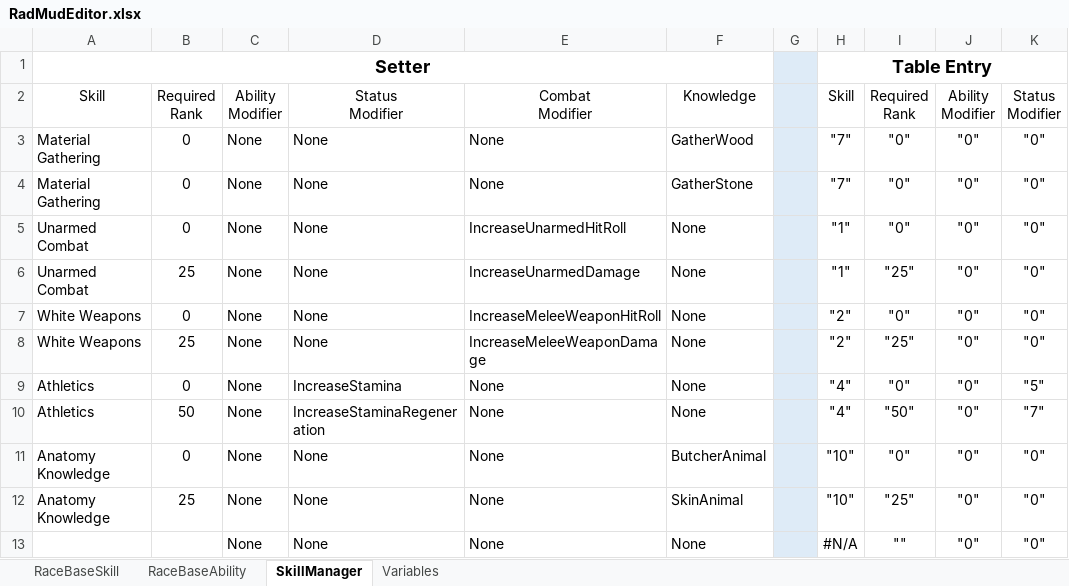
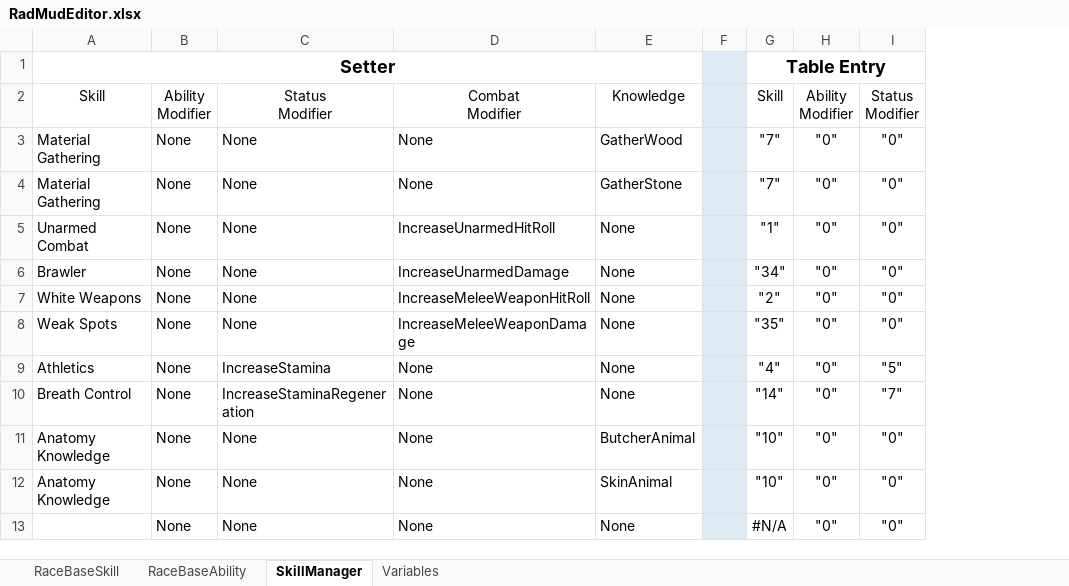
Before and after one commit to Galfurian/RadMud, an Excel workbook: doc/RadMudEditor.xlsx, sheet SkillManager, drawn as a sheet; only a part is shown; values as stored, in another font and other column widths than the file's, no borders; removed rows and columns are numbered as before the commit, all else as after; ↵ is a line break in a cell; the diff names each change by its address in the sheet, - before the commit and + after, or states it on an @@ line.

Commit message:
Simplify skill management, define the impact of the skill rank over its benefits and implement a first version of skill improvement system

```diff
--- a/doc/RadMudEditor.xlsx (sheet SkillManager)
+++ b/doc/RadMudEditor.xlsx (sheet SkillManager)
-column B, rows 2-12: Required ↵ Rank | 0 | 0 | 0 | 25 | 0 | 25 | 0 | 50 | 0 | 25
-column I, rows 2-13: Required ↵ Rank | "0" | "0" | "0" | "25" | "0" | "25" | "0" | "50" | "0" | "25" | ""
-A6: Unarmed Combat
+A6: Brawler
-G6: "1"
+G6: "34"
-A8: White Weapons
+A8: Weak Spots
-G8: "2"
+G8: "35"
-A10: Athletics
+A10: Breath Control
-G10: "4"
+G10: "14"
```
Also changed, not shown: sheet Variables, formulas that keep their value, 16 other files.
